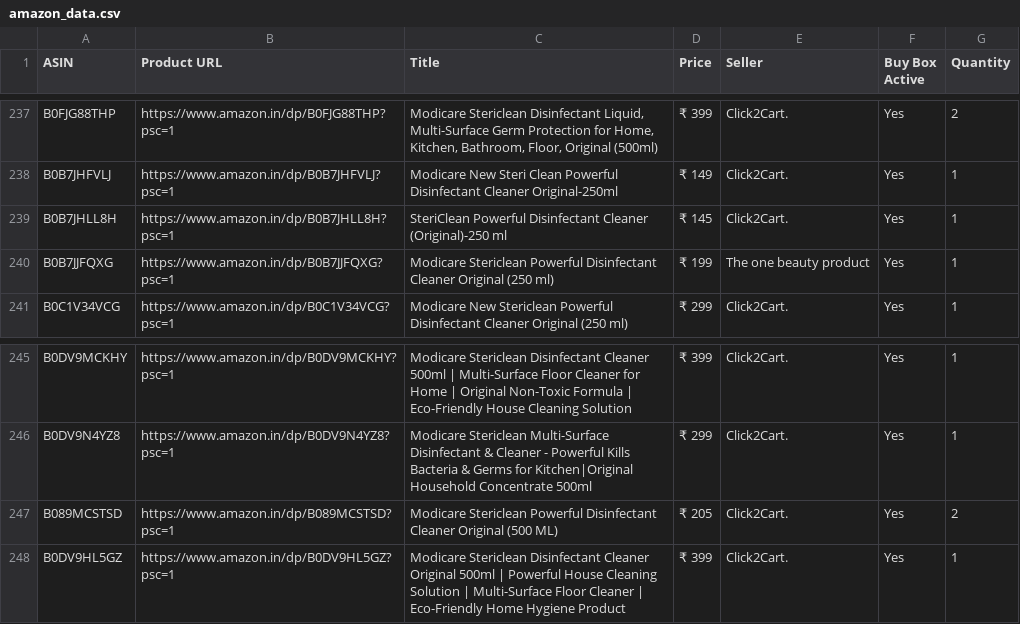
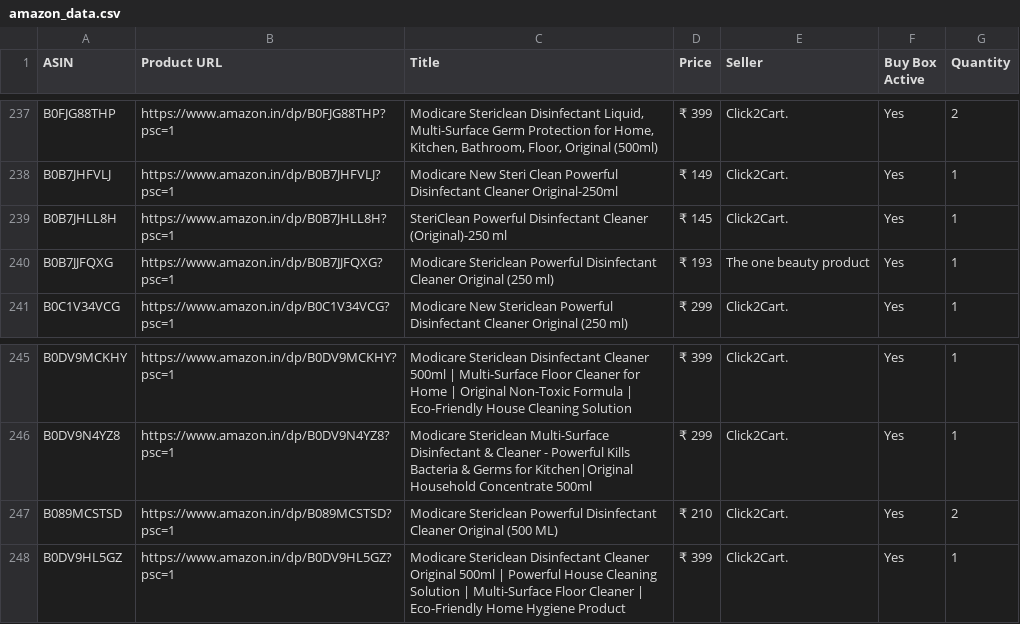
Before and after one commit to egaurav006/amazon-scraper, a CSV file: amazon_data.csv, drawn as a sheet; only a part is shown, gaps mark what is left out; the diff covers the shown part only.

```diff
--- a/amazon_data.csv
+++ b/amazon_data.csv
@@ -239,3 +239,3 @@ B0B7JHFVLJ,https://www.amazon.in/dp/B0B7JHFVLJ?psc=1,Modicare New Steri Clean Po
 B0B7JHLL8H,https://www.amazon.in/dp/B0B7JHLL8H?psc=1,SteriClean Powerful Disinfectant Cleaner (Original)-250 ml,₹ 145,Click2Cart.,Yes,1
-B0B7JJFQXG,https://www.amazon.in/dp/B0B7JJFQXG?psc=1,Modicare Stericlean Powerful Disinfectant Cleaner Original (250 ml),₹ 199,The one beauty product,Yes,1
+B0B7JJFQXG,https://www.amazon.in/dp/B0B7JJFQXG?psc=1,Modicare Stericlean Powerful Disinfectant Cleaner Original (250 ml),₹ 193,The one beauty product,Yes,1
 B0C1V34VCG,https://www.amazon.in/dp/B0C1V34VCG?psc=1,Modicare New Stericlean Powerful Disinfectant Cleaner Original (250 ml),₹ 299,Click2Cart.,Yes,1
@@ -246,3 +246,3 @@ B0DV9MCKHY,https://www.amazon.in/dp/B0DV9MCKHY?psc=1,Modicare Stericlean Disinfe
 B0DV9N4YZ8,https://www.amazon.in/dp/B0DV9N4YZ8?psc=1,Modicare Stericlean Multi-Surface Disinfectant & Cleaner - Powerful Kills Bacteria & Germs for Kitchen|Original Household Concentrate 500ml,₹ 299,Click2Cart.,Yes,1
-B089MCSTSD,https://www.amazon.in/dp/B089MCSTSD?psc=1,Modicare Stericlean Powerful Disinfectant Cleaner Original (500 ML),₹ 205,Click2Cart.,Yes,2
+B089MCSTSD,https://www.amazon.in/dp/B089MCSTSD?psc=1,Modicare Stericlean Powerful Disinfectant Cleaner Original (500 ML),₹ 210,Click2Cart.,Yes,2
 B0DV9HL5GZ,https://www.amazon.in/dp/B0DV9HL5GZ?psc=1,Modicare Stericlean Disinfectant Cleaner Original 500ml | Powerful House Cleaning Solution | Multi-Surface Floor Cleaner | Eco-Friendly Home Hygiene Product,₹ 399,Click2Cart.,Yes,1
```
Also changed, not shown: 10 edited cells elsewhere in this file.
